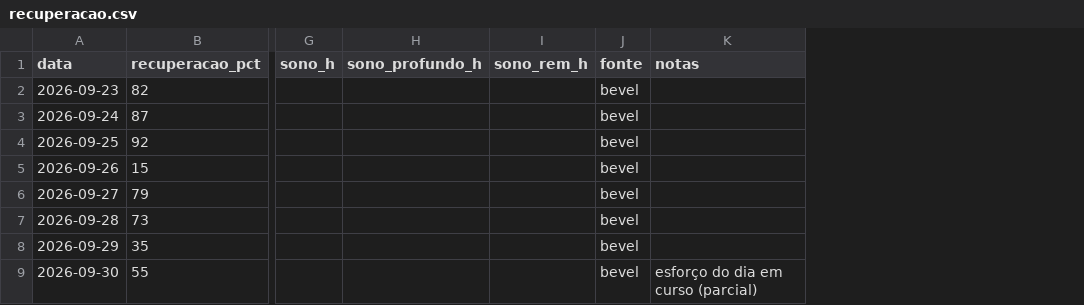
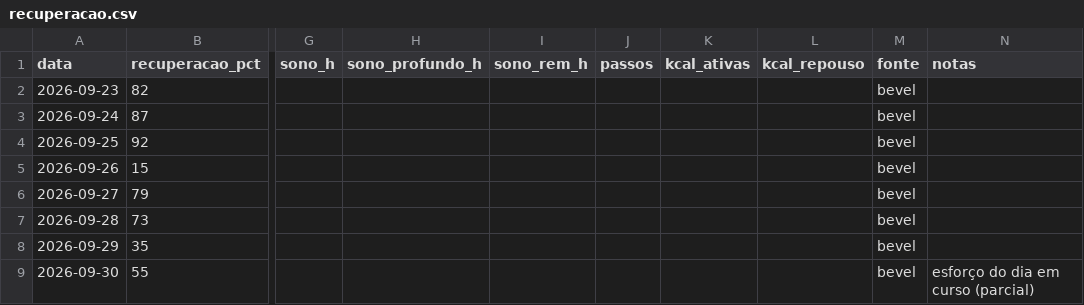
Before and after one commit to jivagomenezes/fitness-log, a CSV file: data/recuperacao.csv, drawn as a sheet; only a part is shown, gaps mark what is left out; the diff names each change by its address in the sheet, - before the commit and + after, or states it on an @@ line.

```diff
--- a/data/recuperacao.csv
+++ b/data/recuperacao.csv
+column J (passos), empty
+column K (kcal_ativas), empty
+column L (kcal_repouso), empty
```
Also changed, not shown: 6 other files.
